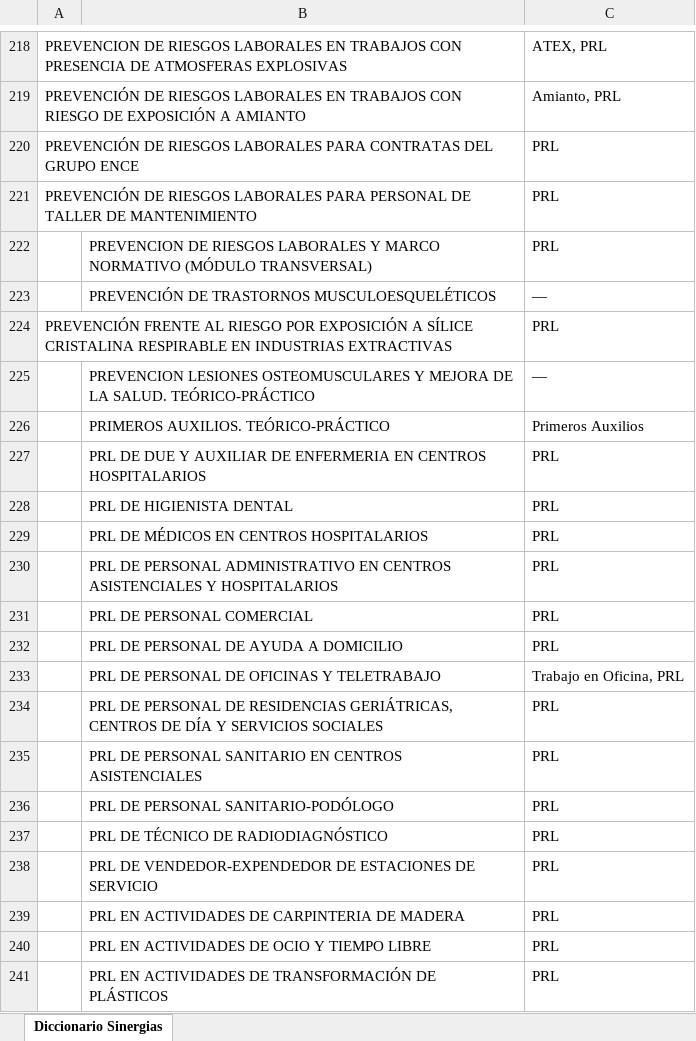
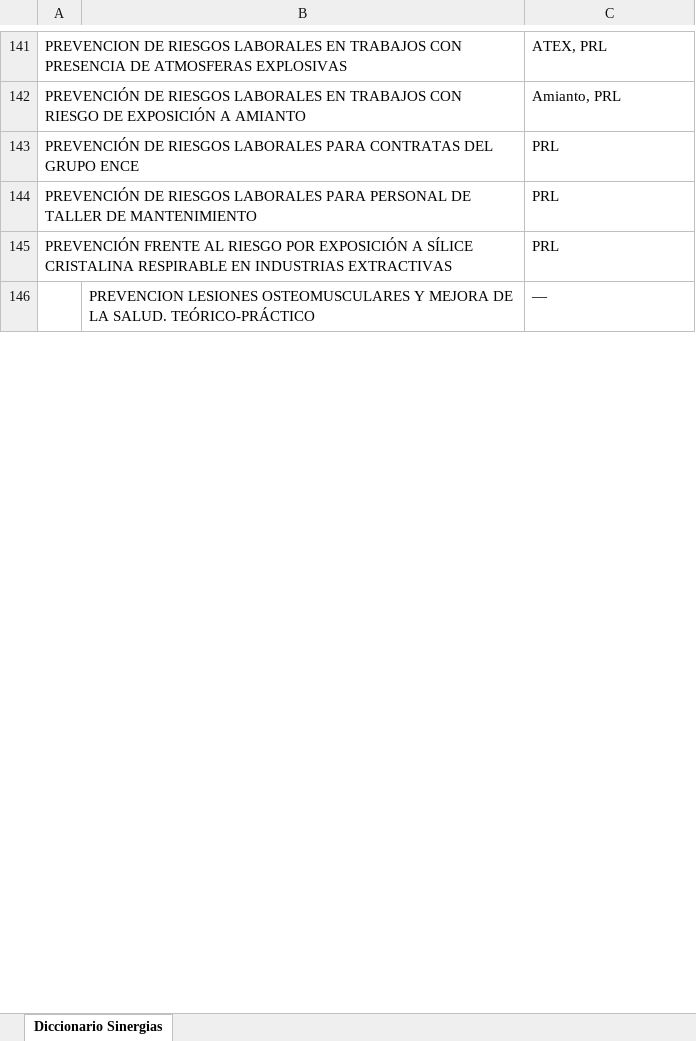
Before and after one commit to rgarciarojo76-ctrl/Direccion-Tecnica-Integracion-Formacion, an Excel workbook: public/data/diccionario_sinergias_final.xlsx, sheet Diccionario Sinergias, drawn as a sheet; only a part is shown, gaps mark what is left out; values as stored, in another font and other column widths than the file's, no borders; removed rows and columns are numbered as before the commit, all else as after; the diff covers the shown part only; the diff names each change by its address in the sheet, - before the commit and + after, or states it on an @@ line.

```diff
--- a/public/data/diccionario_sinergias_final.xlsx (sheet Diccionario Sinergias)
+++ b/public/data/diccionario_sinergias_final.xlsx (sheet Diccionario Sinergias)
-row 222:  | PREVENCION DE RIESGOS LABORALES Y MARCO NORMATIVO (MÓDULO TRANSVERSAL) | PRL
-row 223:  | PREVENCIÓN DE TRASTORNOS MUSCULOESQUELÉTICOS | —
-row 226:  | PRIMEROS AUXILIOS. TEÓRICO-PRÁCTICO | Primeros Auxilios
-row 227:  | PRL DE DUE Y AUXILIAR DE ENFERMERIA EN CENTROS HOSPITALARIOS | PRL
-row 228:  | PRL DE HIGIENISTA DENTAL | PRL
-row 229:  | PRL DE MÉDICOS EN CENTROS HOSPITALARIOS | PRL
-row 230:  | PRL DE PERSONAL ADMINISTRATIVO EN CENTROS ASISTENCIALES Y HOSPITALARIOS | PRL
-row 231:  | PRL DE PERSONAL COMERCIAL | PRL
-row 232:  | PRL DE PERSONAL DE AYUDA A DOMICILIO | PRL
-row 233:  | PRL DE PERSONAL DE OFICINAS Y TELETRABAJO | Trabajo en Oficina, PRL
-row 234:  | PRL DE PERSONAL DE RESIDENCIAS GERIÁTRICAS, CENTROS DE DÍA Y SERVICIOS SOCIALES | PRL
-row 235:  | PRL DE PERSONAL SANITARIO EN CENTROS ASISTENCIALES | PRL
-row 236:  | PRL DE PERSONAL SANITARIO-PODÓLOGO | PRL
-row 237:  | PRL DE TÉCNICO DE RADIODIAGNÓSTICO | PRL
-row 238:  | PRL DE VENDEDOR-EXPENDEDOR DE ESTACIONES DE SERVICIO | PRL
-row 239:  | PRL EN ACTIVIDADES DE CARPINTERIA DE MADERA | PRL
-row 240:  | PRL EN ACTIVIDADES DE OCIO Y TIEMPO LIBRE | PRL
-row 241:  | PRL EN ACTIVIDADES DE TRANSFORMACIÓN DE PLÁSTICOS | PRL
```
Also changed, not shown: 27 added rows, 162 removed rows and 33 edited cells elsewhere in this sheet, public/data/aspy_formacion.xlsx, 1 other file.
